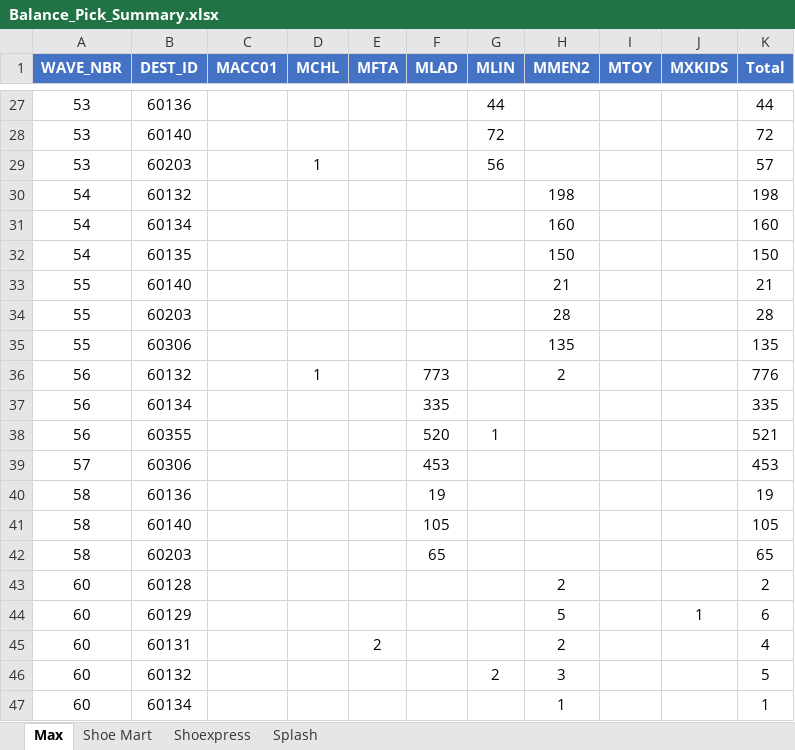
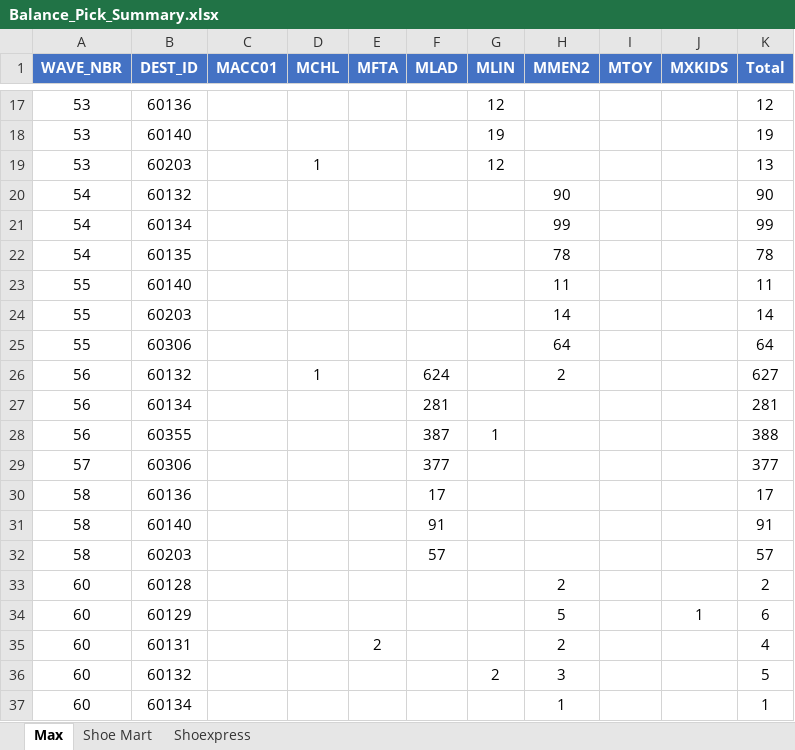
Before and after one commit to abs137/Balance-Pick, an Excel workbook: Balance_Pick_Summary.xlsx, sheet Max, drawn as a sheet; only a part is shown, gaps mark what is left out; values as stored, in another font and other column widths than the file's, no borders; addresses are those after the commit; the diff covers the shown part only; the diff names each change by its address in the sheet, - before the commit and + after, or states it on an @@ line.

Commit message:
Auto update Balance Pick Summary

```diff
--- a/Balance_Pick_Summary.xlsx (sheet Max)
+++ b/Balance_Pick_Summary.xlsx (sheet Max)
-sheet tab: Splash
-G17 (MLIN): 44
+G17 (MLIN): 12
-K17 (Total): 44
+K17 (Total): 12
-G18 (MLIN): 72
+G18 (MLIN): 19
-K18 (Total): 72
+K18 (Total): 19
-G19 (MLIN): 56
+G19 (MLIN): 12
-K19 (Total): 57
+K19 (Total): 13
-H20 (MMEN2): 198
+H20 (MMEN2): 90
-K20 (Total): 198
+K20 (Total): 90
-H21 (MMEN2): 160
+H21 (MMEN2): 99
-K21 (Total): 160
+K21 (Total): 99
-H22 (MMEN2): 150
+H22 (MMEN2): 78
-K22 (Total): 150
+K22 (Total): 78
-H23 (MMEN2): 21
+H23 (MMEN2): 11
-K23 (Total): 21
+K23 (Total): 11
-H24 (MMEN2): 28
+H24 (MMEN2): 14
-K24 (Total): 28
+K24 (Total): 14
-H25 (MMEN2): 135
+H25 (MMEN2): 64
-K25 (Total): 135
+K25 (Total): 64
-F26 (MLAD): 773
+F26 (MLAD): 624
-K26 (Total): 776
+K26 (Total): 627
-F27 (MLAD): 335
+F27 (MLAD): 281
-K27 (Total): 335
+K27 (Total): 281
-F28 (MLAD): 520
+F28 (MLAD): 387
-K28 (Total): 521
+K28 (Total): 388
-F29 (MLAD): 453
+F29 (MLAD): 377
-K29 (Total): 453
+K29 (Total): 377
-F30 (MLAD): 19
+F30 (MLAD): 17
-K30 (Total): 19
+K30 (Total): 17
-F31 (MLAD): 105
+F31 (MLAD): 91
-K31 (Total): 105
+K31 (Total): 91
-F32 (MLAD): 65
+F32 (MLAD): 57
-K32 (Total): 65
+K32 (Total): 57
```
Also changed, not shown: 1 added row, 11 removed rows and 23 edited cells elsewhere in this sheet.
